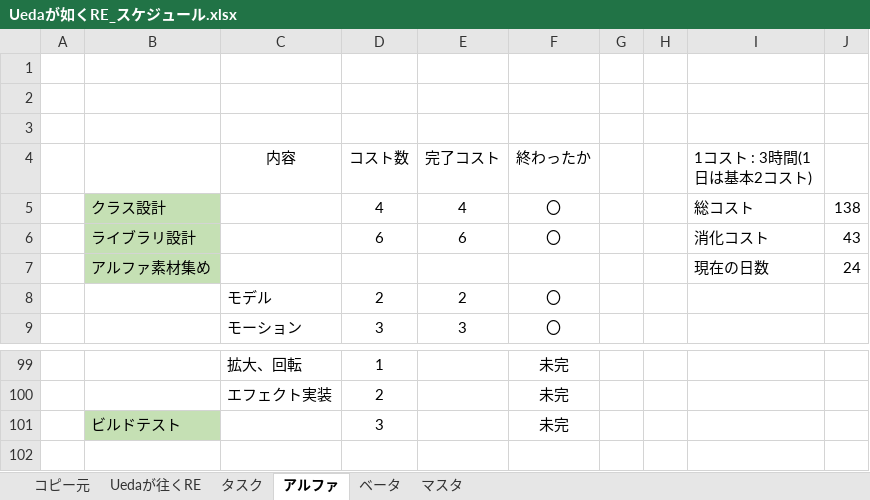
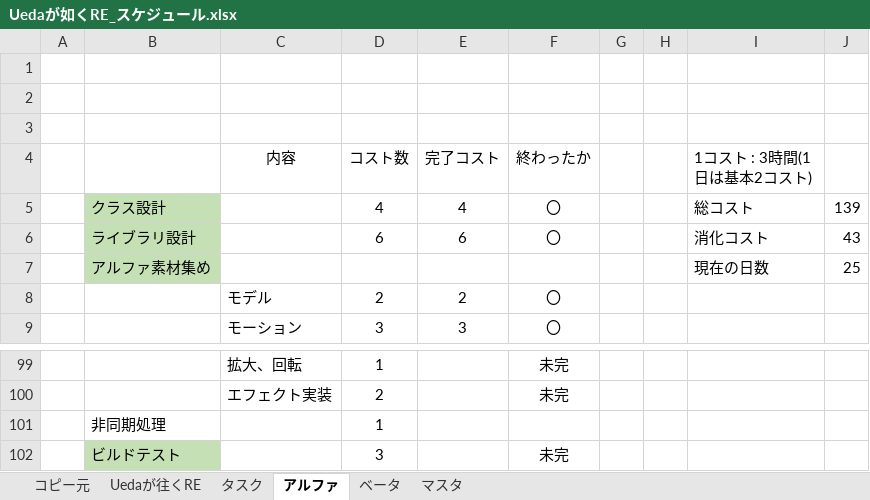
Before and after one commit to renka1225/UedaGaYuku_Re, an Excel workbook: 仕様書/Uedaが如くRE_スケジュール.xlsx, sheet アルファ, drawn as a sheet; only a part is shown, gaps mark what is left out; values as stored, in another font and other column widths than the file's, no borders; the diff names each change by its address in the sheet, - before the commit and + after, or states it on an @@ line.

```diff
--- a/仕様書/Uedaが如くRE_スケジュール.xlsx (sheet アルファ)
+++ b/仕様書/Uedaが如くRE_スケジュール.xlsx (sheet アルファ)
-J5: 138
+J5: 139
-J7: 24
+J7: 25
+row 101:  | 非同期処理 |  | 1
```
Also changed, not shown: 仕様書/Uedaが往くRE_仕様書.xlsx, 25 other files.
